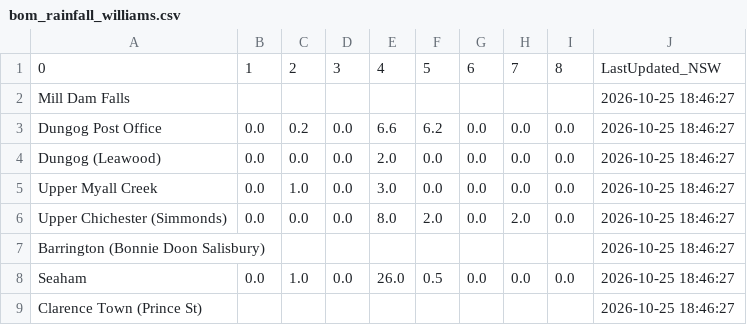
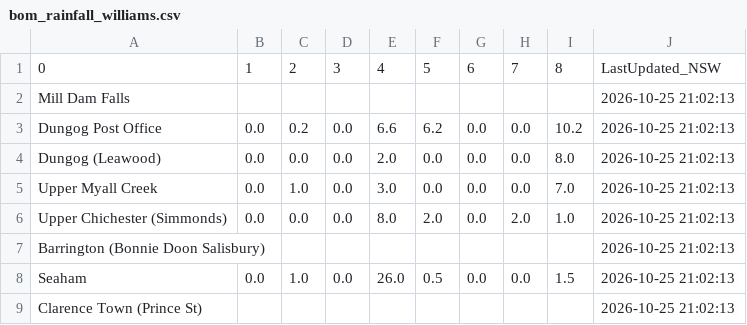
Before and after one commit to willheadon/bom-rainfall, a CSV file: bom_rainfall_williams.csv, drawn as a sheet.

```diff
--- a/bom_rainfall_williams.csv
+++ b/bom_rainfall_williams.csv
@@ -1,9 +1,9 @@
 0,1,2,3,4,5,6,7,8,LastUpdated_NSW
-Mill Dam Falls,,,,,,,,,2026-10-25 18:46:27
-Dungog Post Office,0.0,0.2,0.0,6.6,6.2,0.0,0.0,0.0,2026-10-25 18:46:27
-Dungog (Leawood),0.0,0.0,0.0,2.0,0.0,0.0,0.0,0.0,2026-10-25 18:46:27
-Upper Myall Creek,0.0,1.0,0.0,3.0,0.0,0.0,0.0,0.0,2026-10-25 18:46:27
-Upper Chichester (Simmonds),0.0,0.0,0.0,8.0,2.0,0.0,2.0,0.0,2026-10-25 18:46:27
-Barrington (Bonnie Doon Salisbury),,,,,,,,,2026-10-25 18:46:27
-Seaham,0.0,1.0,0.0,26.0,0.5,0.0,0.0,0.0,2026-10-25 18:46:27
-Clarence Town (Prince St),,,,,,,,,2026-10-25 18:46:27
+Mill Dam Falls,,,,,,,,,2026-10-25 21:02:13
+Dungog Post Office,0.0,0.2,0.0,6.6,6.2,0.0,0.0,10.2,2026-10-25 21:02:13
+Dungog (Leawood),0.0,0.0,0.0,2.0,0.0,0.0,0.0,8.0,2026-10-25 21:02:13
+Upper Myall Creek,0.0,1.0,0.0,3.0,0.0,0.0,0.0,7.0,2026-10-25 21:02:13
+Upper Chichester (Simmonds),0.0,0.0,0.0,8.0,2.0,0.0,2.0,1.0,2026-10-25 21:02:13
+Barrington (Bonnie Doon Salisbury),,,,,,,,,2026-10-25 21:02:13
+Seaham,0.0,1.0,0.0,26.0,0.5,0.0,0.0,1.5,2026-10-25 21:02:13
+Clarence Town (Prince St),,,,,,,,,2026-10-25 21:02:13
```
Also changed, not shown: bom_rainfall_patterson.csv.
